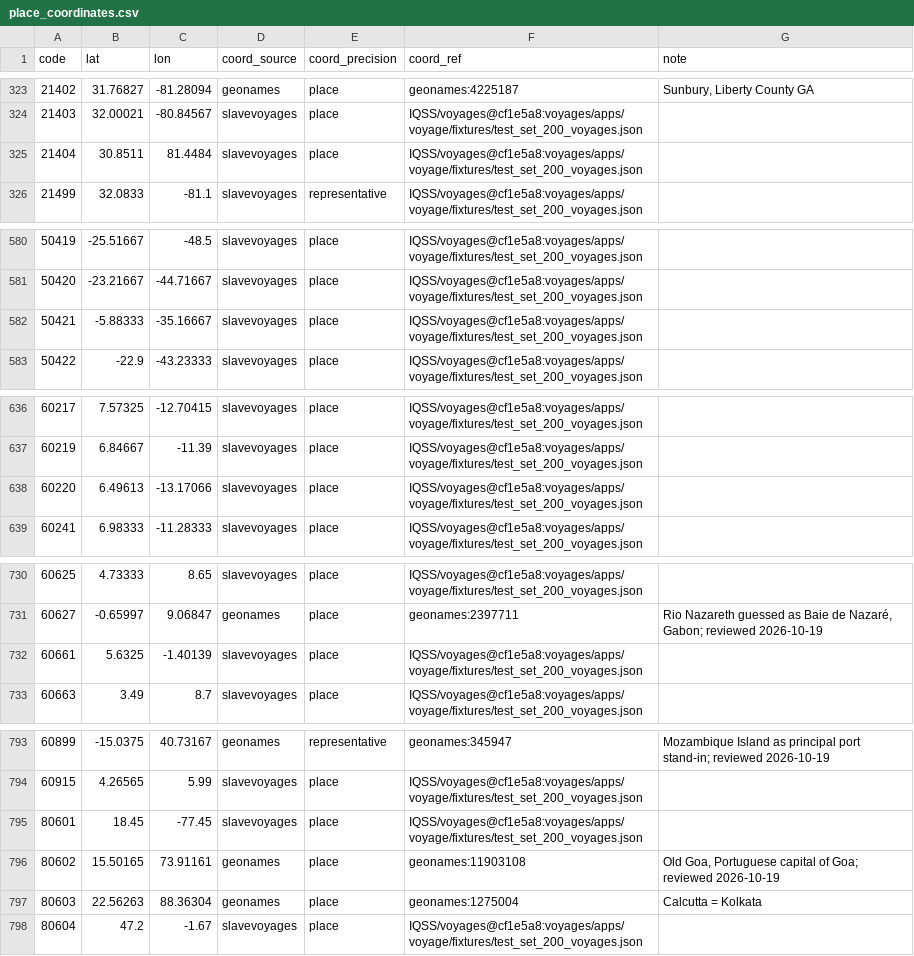
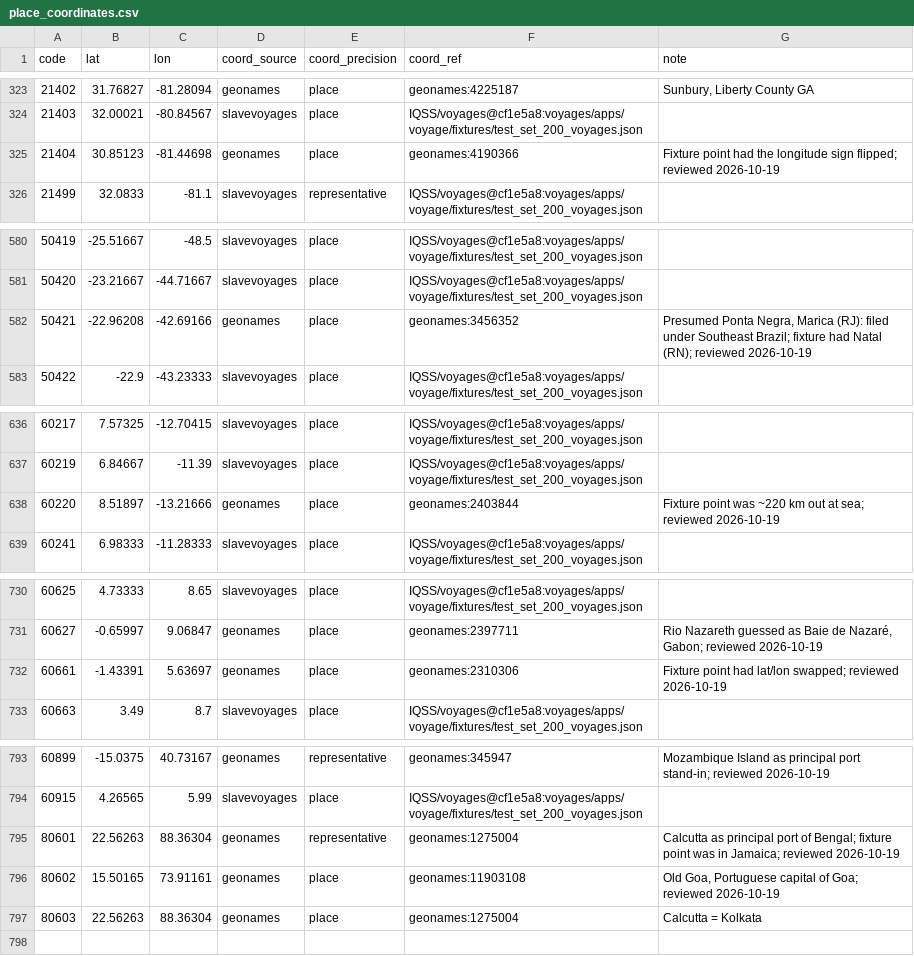
Before and after one commit to dgunning/atlantic-voyages, a CSV file: src/voyages/schema/reference/curated/place_coordinates.csv, drawn as a sheet; only a part is shown, gaps mark what is left out.

```diff
--- a/src/voyages/schema/reference/curated/place_coordinates.csv
+++ b/src/voyages/schema/reference/curated/place_coordinates.csv
@@ -324,3 +324,3 @@ code,lat,lon,coord_source,coord_precision,coord_ref,note
 21403,32.00021,-80.84567,slavevoyages,place,IQSS/voyages@cf1e5a8:voyages/apps/voyage/fixtures/test_set_200_voyages.json,
-21404,30.8511,81.4484,slavevoyages,place,IQSS/voyages@cf1e5a8:voyages/apps/voyage/fixtures/test_set_200_voyages.json,
+21404,30.85123,-81.44698,geonames,place,geonames:4190366,Fixture point had the longitude sign flipped; reviewed 2026-10-19
 21499,32.0833,-81.1,slavevoyages,representative,IQSS/voyages@cf1e5a8:voyages/apps/voyage/fixtures/test_set_200_voyages.json,
@@ -581,3 +581,3 @@ code,lat,lon,coord_source,coord_precision,coord_ref,note
 50420,-23.21667,-44.71667,slavevoyages,place,IQSS/voyages@cf1e5a8:voyages/apps/voyage/fixtures/test_set_200_voyages.json,
-50421,-5.88333,-35.16667,slavevoyages,place,IQSS/voyages@cf1e5a8:voyages/apps/voyage/fixtures/test_set_200_voyages.json,
+50421,-22.96208,-42.69166,geonames,place,geonames:3456352,"Presumed Ponta Negra, Marica (RJ): filed under Southeast Brazil; fixture had Natal (RN); reviewed 2026-10-19"
 50422,-22.9,-43.23333,slavevoyages,place,IQSS/voyages@cf1e5a8:voyages/apps/voyage/fixtures/test_set_200_voyages.json,
@@ -637,3 +637,3 @@ code,lat,lon,coord_source,coord_precision,coord_ref,note
 60219,6.84667,-11.39,slavevoyages,place,IQSS/voyages@cf1e5a8:voyages/apps/voyage/fixtures/test_set_200_voyages.json,
-60220,6.49613,-13.17066,slavevoyages,place,IQSS/voyages@cf1e5a8:voyages/apps/voyage/fixtures/test_set_200_voyages.json,
+60220,8.51897,-13.21666,geonames,place,geonames:2403844,Fixture point was ~220 km out at sea; reviewed 2026-10-19
 60241,6.98333,-11.28333,slavevoyages,place,IQSS/voyages@cf1e5a8:voyages/apps/voyage/fixtures/test_set_200_voyages.json,
@@ -731,3 +731,3 @@ code,lat,lon,coord_source,coord_precision,coord_ref,note
 60627,-0.65997,9.06847,geonames,place,geonames:2397711,"Rio Nazareth guessed as Baie de Nazaré, Gabon; reviewed 2026-10-19"
-60661,5.6325,-1.40139,slavevoyages,place,IQSS/voyages@cf1e5a8:voyages/apps/voyage/fixtures/test_set_200_voyages.json,
+60661,-1.43391,5.63697,geonames,place,geonames:2310306,Fixture point had lat/lon swapped; reviewed 2026-10-19
 60663,3.49,8.7,slavevoyages,place,IQSS/voyages@cf1e5a8:voyages/apps/voyage/fixtures/test_set_200_voyages.json,
@@ -794,5 +794,4 @@ code,lat,lon,coord_source,coord_precision,coord_ref,note
 60915,4.26565,5.99,slavevoyages,place,IQSS/voyages@cf1e5a8:voyages/apps/voyage/fixtures/test_set_200_voyages.json,
-80601,18.45,-77.45,slavevoyages,place,IQSS/voyages@cf1e5a8:voyages/apps/voyage/fixtures/test_set_200_voyages.json,
+80601,22.56263,88.36304,geonames,representative,geonames:1275004,Calcutta as principal port of Bengal; fixture point was in Jamaica; reviewed 2026-10-19
 80602,15.50165,73.91161,geonames,place,geonames:11903108,"Old Goa, Portuguese capital of Goa; reviewed 2026-10-19"
 80603,22.56263,88.36304,geonames,place,geonames:1275004,Calcutta = Kolkata
-80604,47.2,-1.67,slavevoyages,place,IQSS/voyages@cf1e5a8:voyages/apps/voyage/fixtures/test_set_200_voyages.json,
```
Also changed, not shown: tools/geonames_matches.csv, tools/places_without_coordinates.csv, 6 other files.
